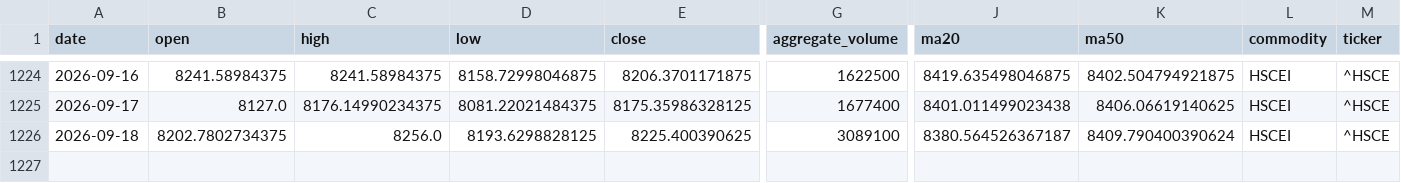
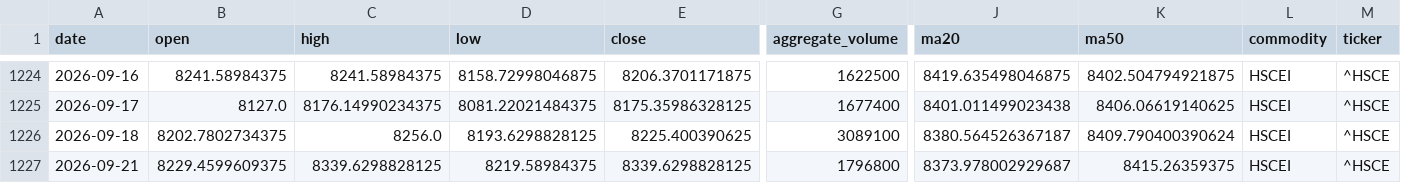
Before and after one commit to jjch1986/price-chart-site, a CSV file: data/HSCEI_data.csv, drawn as a sheet; only a part is shown, gaps mark what is left out; rows hold the shown columns only; the diff names each change by its address in the sheet, - before the commit and + after, or states it on an @@ line.

```diff
--- a/data/HSCEI_data.csv
+++ b/data/HSCEI_data.csv
+row 1227: 2026-09-21 | 8229.4599609375 | 8339.6298828125 | 8219.58984375 | 8339.6298828125 | 1796800 | 8373.978002929687 | 8415.26359375 | HSCEI | ^HSCE
```
Also changed, not shown: data/Bitcoin_data.csv, data/Nickle_data.csv, 21 other files.
